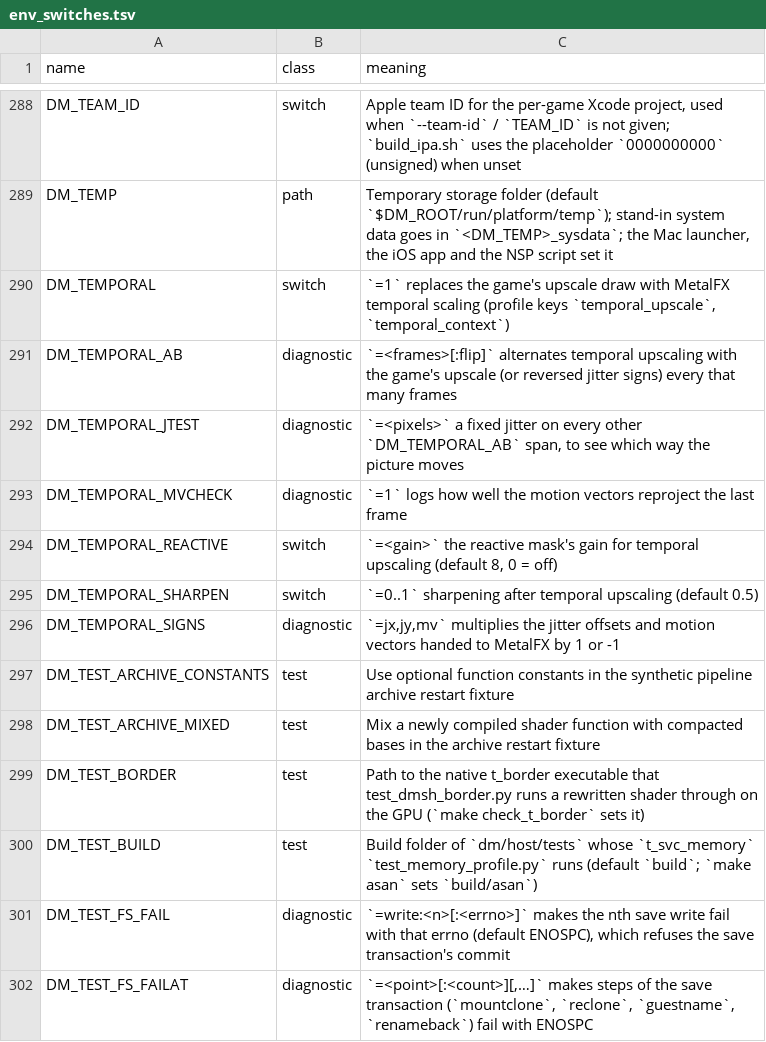
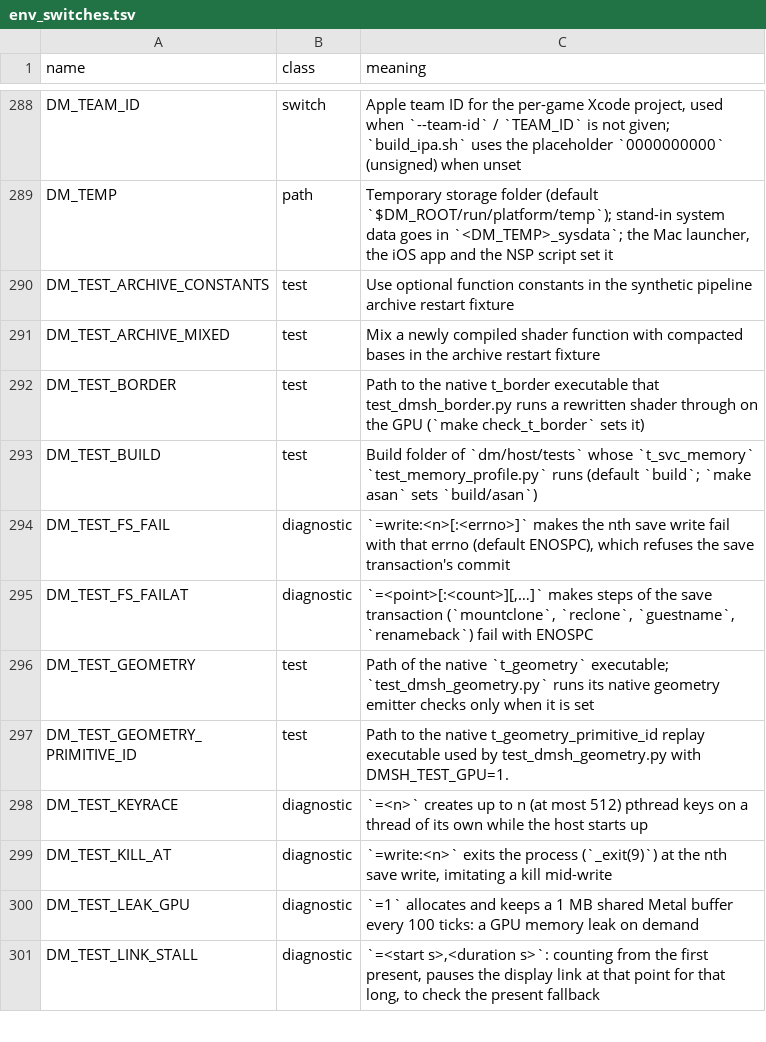
Before and after one commit to hdgbdn/nxnative, a TSV file: docs/env_switches.tsv, drawn as a sheet; only a part is shown, gaps mark what is left out; the shorter side is filled out with more unchanged rows.

```diff
--- a/docs/env_switches.tsv
+++ b/docs/env_switches.tsv
@@ -289,9 +289,2 @@ DM_TEAM_ID	switch	Apple team ID for the per-game Xcode project, used when `--tea
 DM_TEMP	path	Temporary storage folder (default `$DM_ROOT/run/platform/temp`); stand-in system data goes in `<DM_TEMP>_sysdata`; the Mac launcher, the iOS app and the NSP script set it
-DM_TEMPORAL	switch	`=1` replaces the game's upscale draw with MetalFX temporal scaling (profile keys `temporal_upscale`, `temporal_context`)
-DM_TEMPORAL_AB	diagnostic	`=<frames>[:flip]` alternates temporal upscaling with the game's upscale (or reversed jitter signs) every that many frames
-DM_TEMPORAL_JTEST	diagnostic	`=<pixels>` a fixed jitter on every other `DM_TEMPORAL_AB` span, to see which way the picture moves
-DM_TEMPORAL_MVCHECK	diagnostic	`=1` logs how well the motion vectors reproject the last frame
-DM_TEMPORAL_REACTIVE	switch	`=<gain>` the reactive mask's gain for temporal upscaling (default 8, 0 = off)
-DM_TEMPORAL_SHARPEN	switch	`=0..1` sharpening after temporal upscaling (default 0.5)
-DM_TEMPORAL_SIGNS	diagnostic	`=jx,jy,mv` multiplies the jitter offsets and motion vectors handed to MetalFX by 1 or -1
 DM_TEST_ARCHIVE_CONSTANTS	test	Use optional function constants in the synthetic pipeline archive restart fixture
```
Also changed, not shown: dm/games/0100F2C0115B6000/game.tsv, 7 other files.
